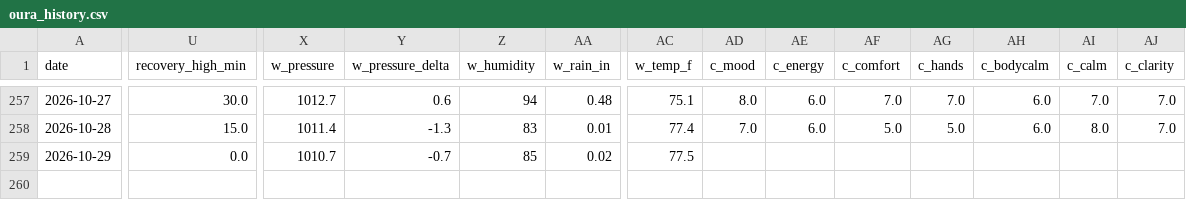
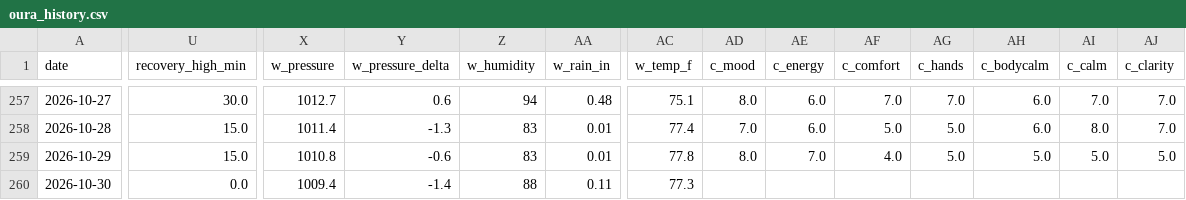
Before and after one commit to muggzzi/oura-notion-sync, a CSV file: docs/oura_history.csv, drawn as a sheet; only a part is shown, gaps mark what is left out; rows hold the shown columns only; the diff names each change by its address in the sheet, - before the commit and + after, or states it on an @@ line.

```diff
--- a/docs/oura_history.csv
+++ b/docs/oura_history.csv
-U259 (recovery_high_min): 0.0
+U259 (recovery_high_min): 15.0
-X259 (w_pressure): 1010.7
+X259 (w_pressure): 1010.8
-Y259 (w_pressure_delta): -0.7
+Y259 (w_pressure_delta): -0.6
-Z259 (w_humidity): 85
+Z259 (w_humidity): 83
-AA259 (w_rain_in): 0.02
+AA259 (w_rain_in): 0.01
-AC259 (w_temp_f): 77.5
+AC259 (w_temp_f): 77.8
-AD259 (c_mood): (empty)
+AD259 (c_mood): 8.0
-AE259 (c_energy): (empty)
+AE259 (c_energy): 7.0
-AF259 (c_comfort): (empty)
+AF259 (c_comfort): 4.0
-AG259 (c_hands): (empty)
+AG259 (c_hands): 5.0
-AH259 (c_bodycalm): (empty)
+AH259 (c_bodycalm): 5.0
-AI259 (c_calm): (empty)
+AI259 (c_calm): 5.0
-AJ259 (c_clarity): (empty)
+AJ259 (c_clarity): 5.0
+row 260: 2026-10-30 | 0.0 | 1009.4 | -1.4 | 88 | 0.11 | 77.3
```
